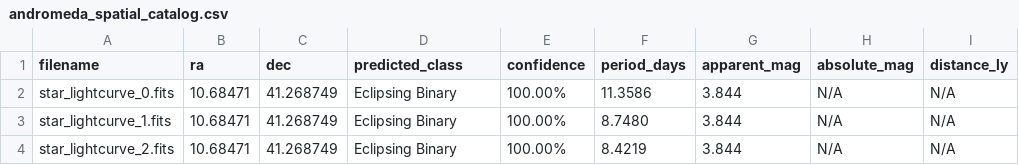
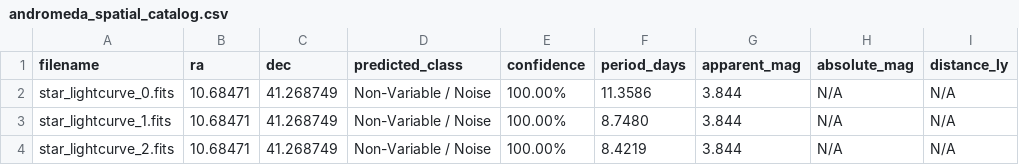
Before and after one commit to irfadox/VariableStarsDetectionAlgorithm, a CSV file: data/andromeda_spatial_catalog.csv, drawn as a sheet.

Commit message:
Integrate 5th star class for Non-Variable / Noise and implement best model checkpoints

```diff
--- a/data/andromeda_spatial_catalog.csv
+++ b/data/andromeda_spatial_catalog.csv
@@ -1,4 +1,4 @@
 filename,ra,dec,predicted_class,confidence,period_days,apparent_mag,absolute_mag,distance_ly
-star_lightcurve_0.fits,10.68471,41.268749,Eclipsing Binary,100.00%,11.3586,3.844,N/A,N/A
-star_lightcurve_1.fits,10.68471,41.268749,Eclipsing Binary,100.00%,8.7480,3.844,N/A,N/A
-star_lightcurve_2.fits,10.68471,41.268749,Eclipsing Binary,100.00%,8.4219,3.844,N/A,N/A
+star_lightcurve_0.fits,10.68471,41.268749,Non-Variable / Noise,100.00%,11.3586,3.844,N/A,N/A
+star_lightcurve_1.fits,10.68471,41.268749,Non-Variable / Noise,100.00%,8.7480,3.844,N/A,N/A
+star_lightcurve_2.fits,10.68471,41.268749,Non-Variable / Noise,100.00%,8.4219,3.844,N/A,N/A
```
Also changed, not shown: data/classified_stars_catalog.csv, 7 other files.
